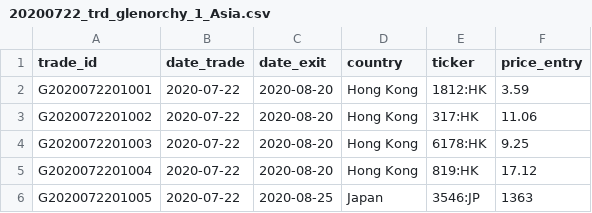
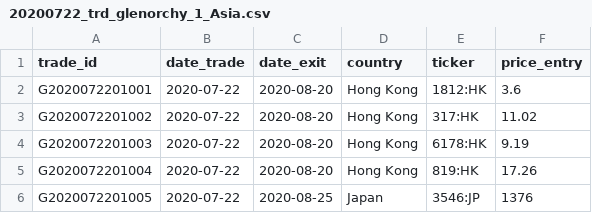
Before and after one commit to Ventura-Strats/Glenorchy, a CSV file: Trades_New/20200722_trd_glenorchy_1_Asia.csv, drawn as a sheet.

Commit message:
Adding Trades Glenorchy Asia 2020-07-22

```diff
--- a/Trades_New/20200722_trd_glenorchy_1_Asia.csv
+++ b/Trades_New/20200722_trd_glenorchy_1_Asia.csv
@@ -1,6 +1,6 @@
 "trade_id","date_trade","date_exit","country","ticker","price_entry"
-"G2020072201001",2020-07-22,"2020-08-20","Hong Kong","1812:HK",3.59
-"G2020072201002",2020-07-22,"2020-08-20","Hong Kong","317:HK",11.06
-"G2020072201003",2020-07-22,"2020-08-20","Hong Kong","6178:HK",9.25
-"G2020072201004",2020-07-22,"2020-08-20","Hong Kong","819:HK",17.12
-"G2020072201005",2020-07-22,"2020-08-25","Japan","3546:JP",1363
+"G2020072201001",2020-07-22,"2020-08-20","Hong Kong","1812:HK",3.6
+"G2020072201002",2020-07-22,"2020-08-20","Hong Kong","317:HK",11.02
+"G2020072201003",2020-07-22,"2020-08-20","Hong Kong","6178:HK",9.19
+"G2020072201004",2020-07-22,"2020-08-20","Hong Kong","819:HK",17.26
+"G2020072201005",2020-07-22,"2020-08-25","Japan","3546:JP",1376
```
